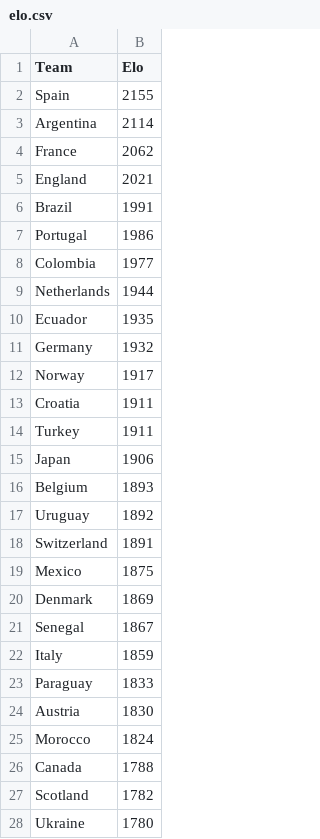
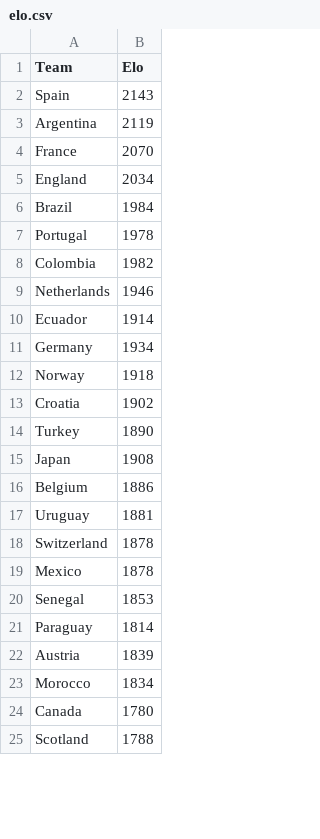
Before and after one commit to emrecemal/World-Cup-Simulator, a CSV file: elo.csv, drawn as a sheet; only a part is shown; the diff covers the shown part only.

Commit message:
update new elo

```diff
--- a/elo.csv
+++ b/elo.csv
@@ -1,28 +1,25 @@
 Team,Elo
-Spain,2155
-Argentina,2114
-France,2062
-England,2021
-Brazil,1991
-Portugal,1986
-Colombia,1977
-Netherlands,1944
-Ecuador,1935
-Germany,1932
-Norway,1917
-Croatia,1911
-Turkey,1911
-Japan,1906
-Belgium,1893
-Uruguay,1892
-Switzerland,1891
-Mexico,1875
-Denmark,1869
-Senegal,1867
-Italy,1859
-Paraguay,1833
-Austria,1830
-Morocco,1824
-Canada,1788
-Scotland,1782
-Ukraine,1780
+Spain,2143
+Argentina,2119
+France,2070
+England,2034
+Brazil,1984
+Portugal,1978
+Colombia,1982
+Netherlands,1946
+Ecuador,1914
+Germany,1934
+Norway,1918
+Croatia,1902
+Turkey,1890
+Japan,1908
+Belgium,1886
+Uruguay,1881
+Switzerland,1878
+Mexico,1878
+Senegal,1853
+Paraguay,1814
+Austria,1839
+Morocco,1834
+Canada,1780
+Scotland,1788
```
Also changed, not shown: 49 removed rows and 22 edited cells elsewhere in this file.
